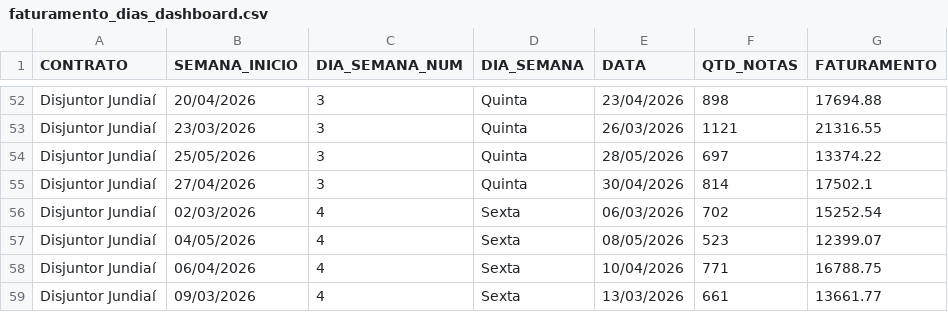
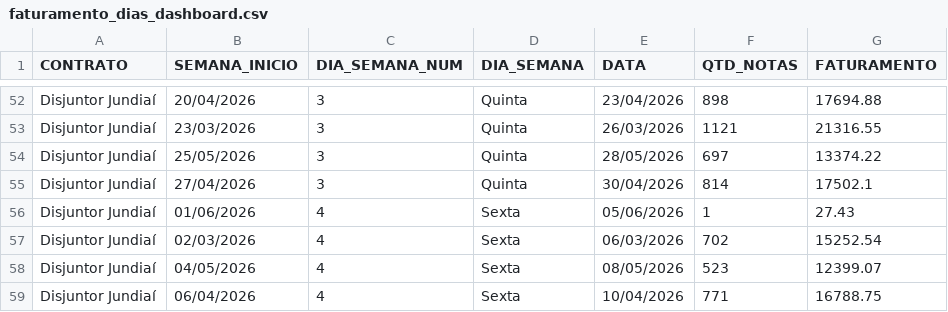
Before and after one commit to irensegabrieel/painel-faturamento, a CSV file: dashboard/faturamento_dias_dashboard.csv, drawn as a sheet; only a part is shown, gaps mark what is left out; the shorter side is filled out with more unchanged rows.

Commit message:
Atualiza dashboard: faturamento_dias_dashboard.csv

```diff
--- a/dashboard/faturamento_dias_dashboard.csv
+++ b/dashboard/faturamento_dias_dashboard.csv
@@ -55,2 +55,3 @@ Disjuntor Jundiaí;25/05/2026;3;Quinta;28/05/2026;697;13374.22
 Disjuntor Jundiaí;27/04/2026;3;Quinta;30/04/2026;814;17502.1
+Disjuntor Jundiaí;01/06/2026;4;Sexta;05/06/2026;1;27.43
 Disjuntor Jundiaí;02/03/2026;4;Sexta;06/03/2026;702;15252.54
```
